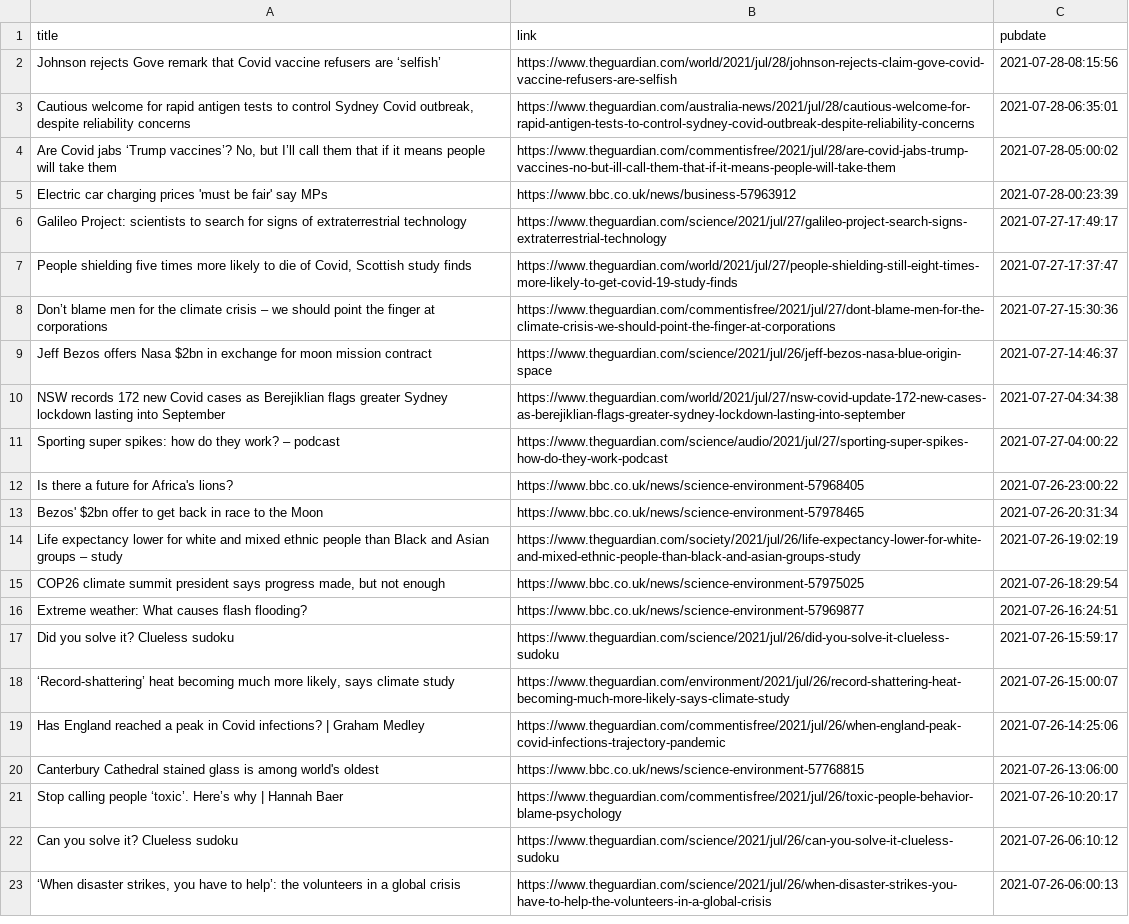
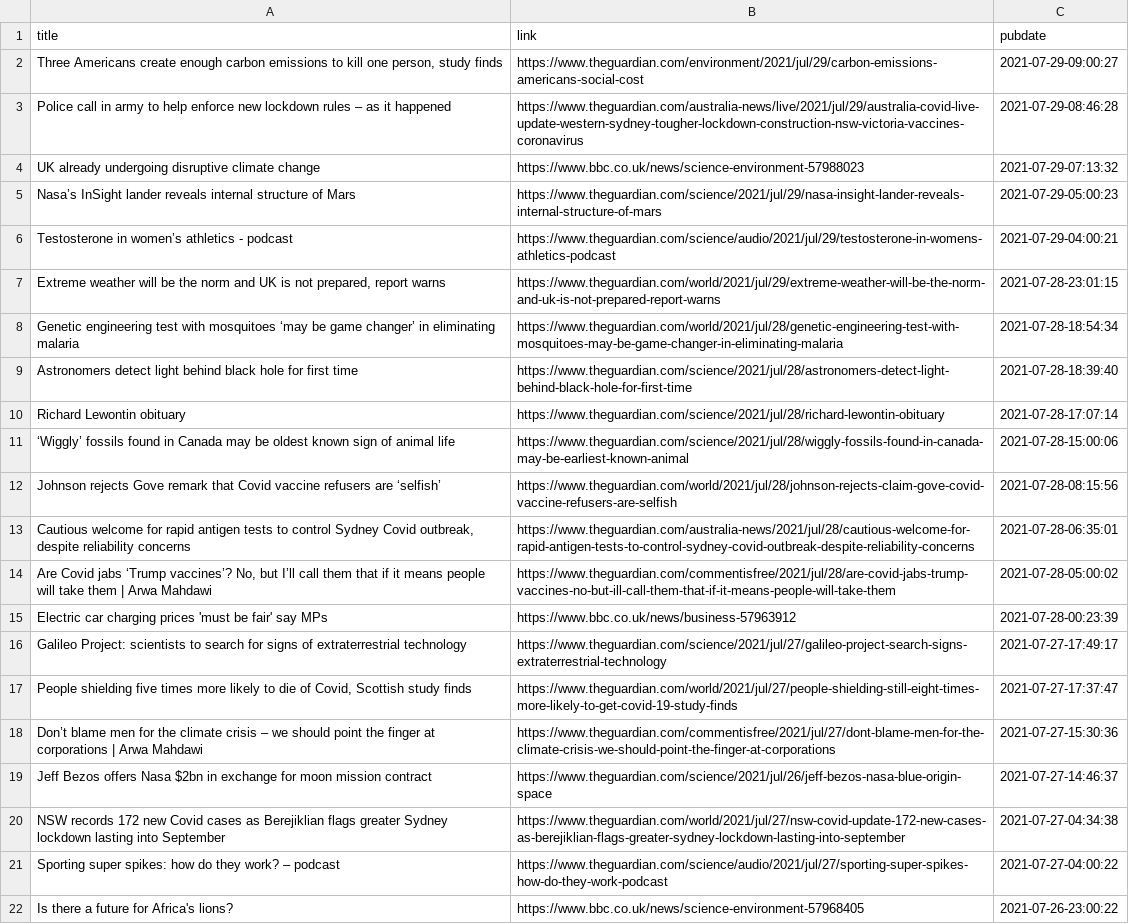
Before and after one commit to jrdmb/ghatest, a CSV file: gscience.csv, drawn as a sheet; only a part is shown; the shorter side is filled out with more unchanged rows.

```diff
--- a/gscience.csv
+++ b/gscience.csv
@@ -1,5 +1,15 @@
 title,link,pubdate
+"Three Americans create enough carbon emissions to kill one person, study finds",https://www.theguardian.com/environment/2021/jul/29/carbon-emissions-americans-social-cost,2021-07-29-09:00:27
+Police call in army to help enforce new lockdown rules – as it happened,https://www.theguardian.com/australia-news/live/2021/jul/29/australia-covid-live-update-western-sydney-tougher-lockdown-construction-nsw-victoria-vaccines-coronavirus,2021-07-29-08:46:28
+UK already undergoing disruptive climate change,https://www.bbc.co.uk/news/science-environment-57988023,2021-07-29-07:13:32
+Nasa’s InSight lander reveals internal structure of Mars,https://www.theguardian.com/science/2021/jul/29/nasa-insight-lander-reveals-internal-structure-of-mars,2021-07-29-05:00:23
+Testosterone in women’s athletics - podcast,https://www.theguardian.com/science/audio/2021/jul/29/testosterone-in-womens-athletics-podcast,2021-07-29-04:00:21
+"Extreme weather will be the norm and UK is not prepared, report warns",https://www.theguardian.com/world/2021/jul/29/extreme-weather-will-be-the-norm-and-uk-is-not-prepared-report-warns,2021-07-28-23:01:15
+Genetic engineering test with mosquitoes ‘may be game changer’ in eliminating malaria,https://www.theguardian.com/world/2021/jul/28/genetic-engineering-test-with-mosquitoes-may-be-game-changer-in-eliminating-malaria,2021-07-28-18:54:34
+Astronomers detect light behind black hole for first time,https://www.theguardian.com/science/2021/jul/28/astronomers-detect-light-behind-black-hole-for-first-time,2021-07-28-18:39:40
+Richard Lewontin obituary,https://www.theguardian.com/science/2021/jul/28/richard-lewontin-obituary,2021-07-28-17:07:14
+‘Wiggly’ fossils found in Canada may be oldest known sign of animal life,https://www.theguardian.com/science/2021/jul/28/wiggly-fossils-found-in-canada-may-be-earliest-known-animal,2021-07-28-15:00:06
 Johnson rejects Gove remark that Covid vaccine refusers are ‘selfish’,https://www.theguardian.com/world/2021/jul/28/johnson-rejects-claim-gove-covid-vaccine-refusers-are-selfish,2021-07-28-08:15:56
 "Cautious welcome for rapid antigen tests to control Sydney Covid outbreak, despite reliability concerns",https://www.theguardian.com/australia-news/2021/jul/28/cautious-welcome-for-rapid-antigen-tests-to-control-sydney-covid-outbreak-despite-reliability-concerns,2021-07-28-06:35:01
-"Are Covid jabs ‘Trump vaccines’? No, but I’ll call them that if it means people will take them",https://www.theguardian.com/commentisfree/2021/jul/28/are-covid-jabs-trump-vaccines-no-but-ill-call-them-that-if-it-means-people-will-take-them,2021-07-28-05:00:02
+"Are Covid jabs ‘Trump vaccines’? No, but I’ll call them that if it means people will take them | Arwa Mahdawi",https://www.theguardian.com/commentisfree/2021/jul/28/are-covid-jabs-trump-vaccines-no-but-ill-call-them-that-if-it-means-people-will-take-them,2021-07-28-05:00:02
 Electric car charging prices 'must be fair' say MPs,https://www.bbc.co.uk/news/business-57963912,2021-07-28-00:23:39
@@ -7,3 +17,3 @@ Galileo Project: scientists to search for signs of extraterrestrial technology,h
 "People shielding five times more likely to die of Covid, Scottish study finds",https://www.theguardian.com/world/2021/jul/27/people-shielding-still-eight-times-more-likely-to-get-covid-19-study-finds,2021-07-27-17:37:47
-Don’t blame men for the climate crisis – we should point the finger at corporations,https://www.theguardian.com/commentisfree/2021/jul/27/dont-blame-men-for-the-climate-crisis-we-should-point-the-finger-at-corporations,2021-07-27-15:30:36
+Don’t blame men for the climate crisis – we should point the finger at corporations | Arwa Mahdawi,https://www.theguardian.com/commentisfree/2021/jul/27/dont-blame-men-for-the-climate-crisis-we-should-point-the-finger-at-corporations,2021-07-27-15:30:36
 Jeff Bezos offers Nasa $2bn in exchange for moon mission contract,https://www.theguardian.com/science/2021/jul/26/jeff-bezos-nasa-blue-origin-space,2021-07-27-14:46:37
```
Also changed, not shown: 1 other file.
